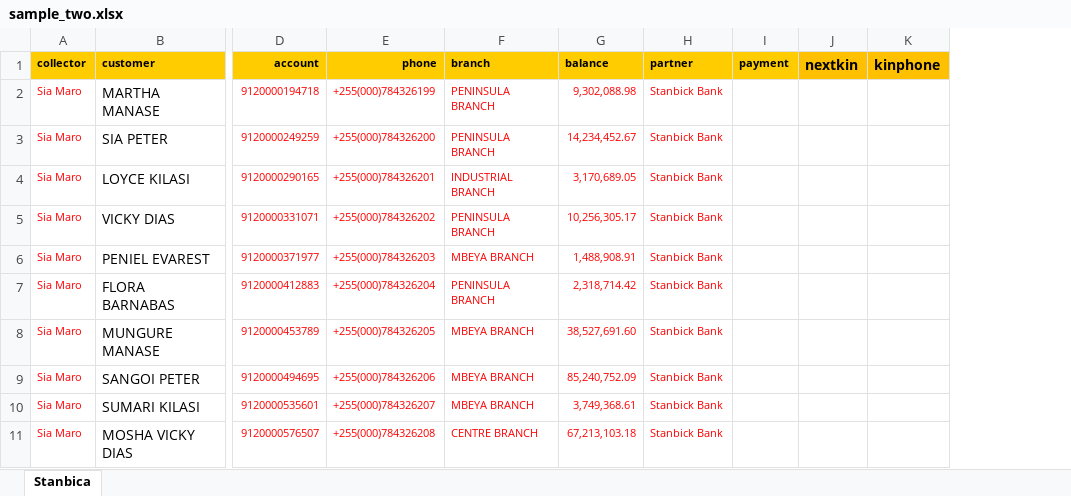
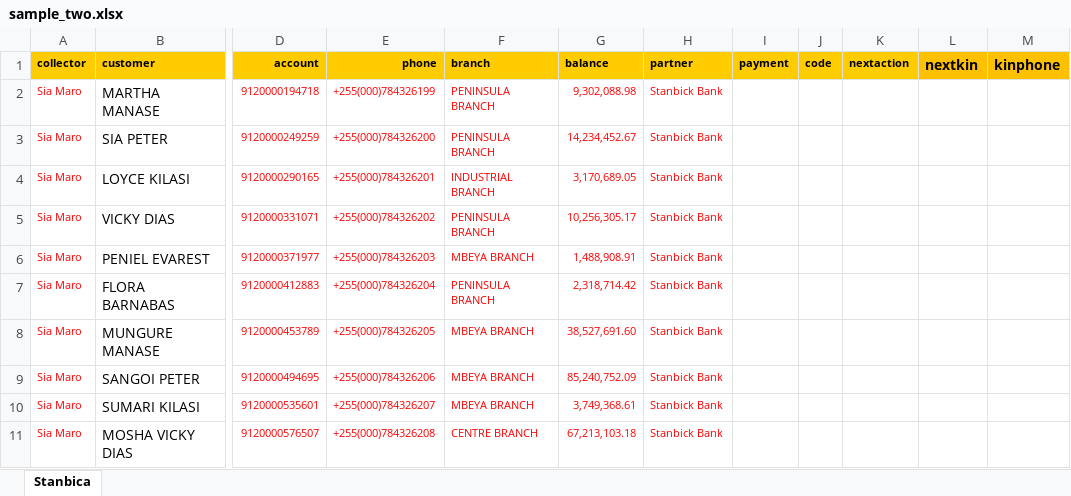
Before and after one commit to Alkiyogoma/coalition-task, an Excel workbook: public/assets/sample_two.xlsx, sheet Stanbica, drawn as a sheet; only a part is shown, gaps mark what is left out; values as stored, in another font and other column widths than the file's, no borders; conditional formats not drawn; the diff names each change by its address in the sheet, - before the commit and + after, or states it on an @@ line.

```diff
--- a/public/assets/sample_two.xlsx (sheet Stanbica)
+++ b/public/assets/sample_two.xlsx (sheet Stanbica)
+column J (code), empty
+column K (nextaction), empty
```
Also changed, not shown: public/assets/sample_one.xlsx, 22 other files.
